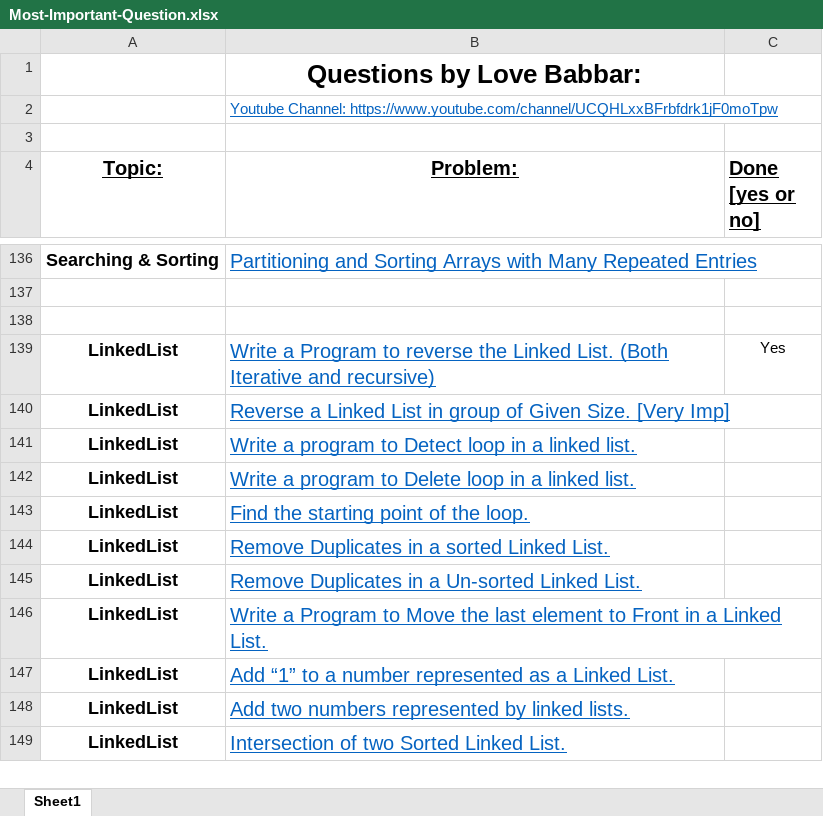
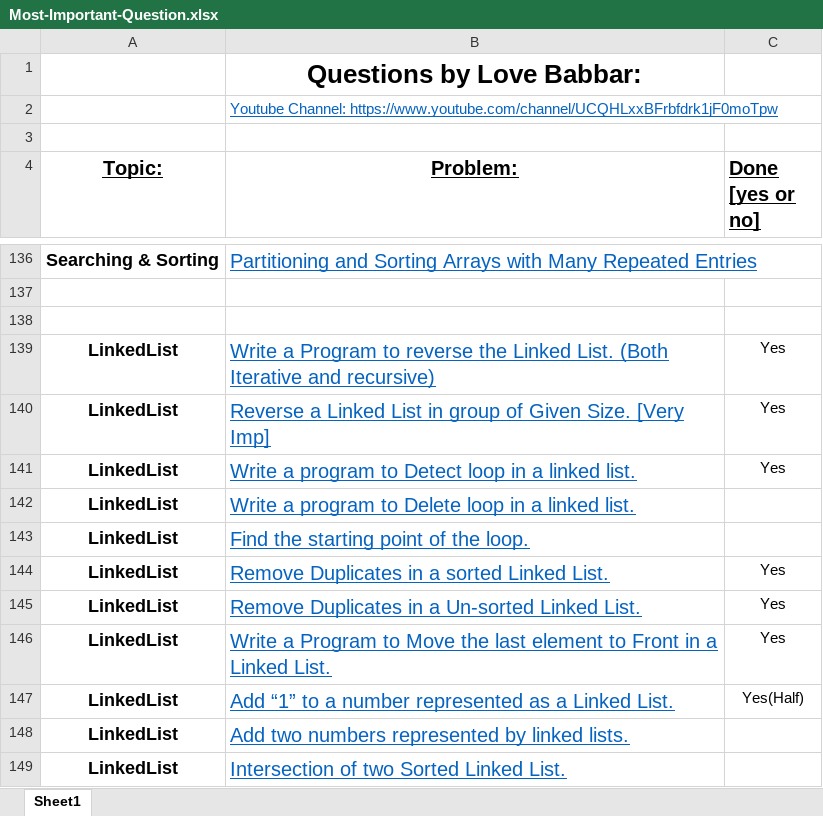
Before and after one commit to Divyajyoti1801/Algorithmic_Programming, an Excel workbook: Most-Important-Question.xlsx, sheet Sheet1, drawn as a sheet; only a part is shown, gaps mark what is left out; values as stored, in another font and other column widths than the file's, no borders; the diff names each change by its address in the sheet, - before the commit and + after, or states it on an @@ line.

Commit message:
Linked 5 question solved

```diff
--- a/Most-Important-Question.xlsx (sheet Sheet1)
+++ b/Most-Important-Question.xlsx (sheet Sheet1)
-C140:C141 (Done [yes or no]): (empty)
+C140:C141 (Done [yes or no]): Yes
-C144:C146 (Done [yes or no]): (empty)
+C144:C146 (Done [yes or no]): Yes
-C147 (Done [yes or no]): (empty)
+C147 (Done [yes or no]): Yes(Half)
```
Also changed, not shown: 19 other files.
